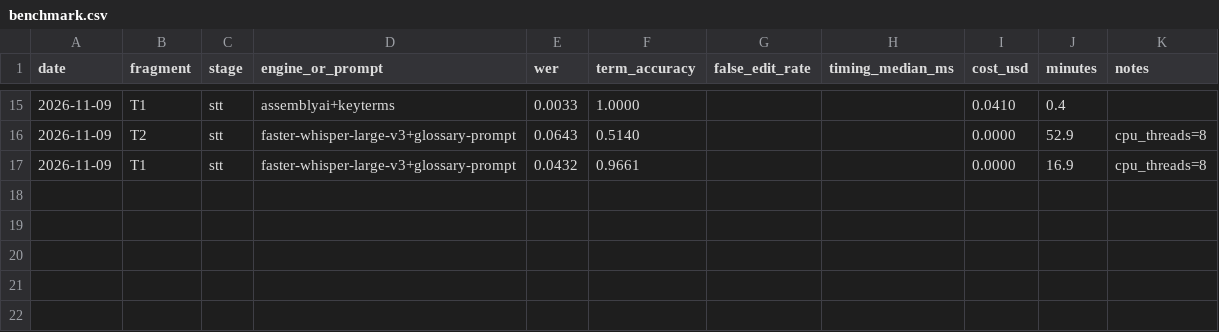
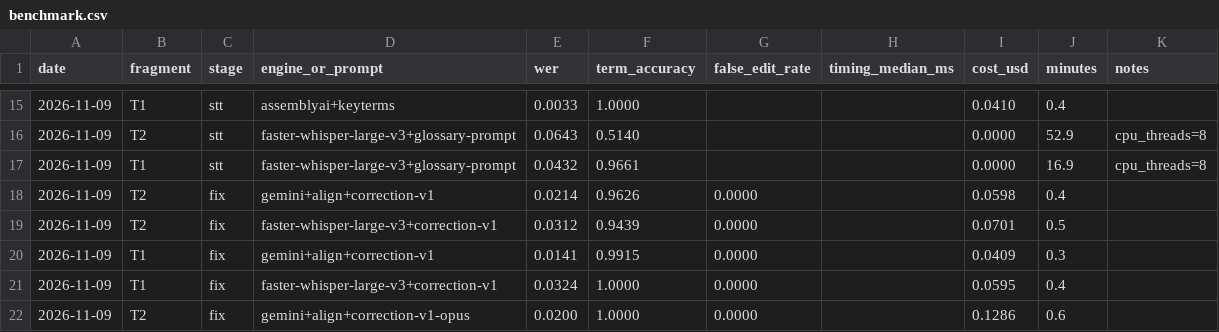
Before and after one commit to AKulikou/talk-autopsy, a CSV file: results/benchmark.csv, drawn as a sheet; only a part is shown, gaps mark what is left out; the diff names each change by its address in the sheet, - before the commit and + after, or states it on an @@ line.

```diff
--- a/results/benchmark.csv
+++ b/results/benchmark.csv
+row 18: 2026-11-09 | T2 | fix | gemini+align+correction-v1 | 0.0214 | 0.9626 | 0.0000 |  | 0.0598 | 0.4
+row 19: 2026-11-09 | T2 | fix | faster-whisper-large-v3+correction-v1 | 0.0312 | 0.9439 | 0.0000 |  | 0.0701 | 0.5
+row 20: 2026-11-09 | T1 | fix | gemini+align+correction-v1 | 0.0141 | 0.9915 | 0.0000 |  | 0.0409 | 0.3
+row 21: 2026-11-09 | T1 | fix | faster-whisper-large-v3+correction-v1 | 0.0324 | 1.0000 | 0.0000 |  | 0.0595 | 0.4
+row 22: 2026-11-09 | T2 | fix | gemini+align+correction-v1-opus | 0.0200 | 1.0000 | 0.0000 |  | 0.1286 | 0.6
```
Also changed, not shown: 1 other file.
